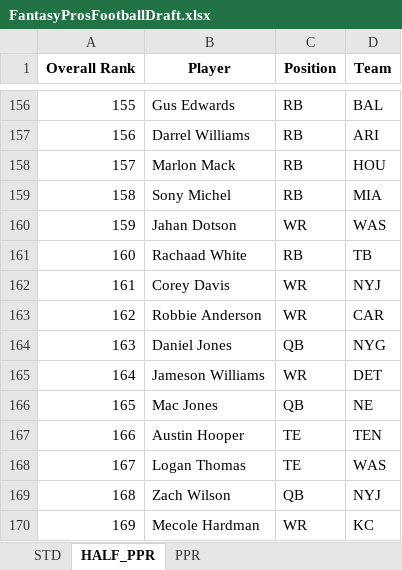
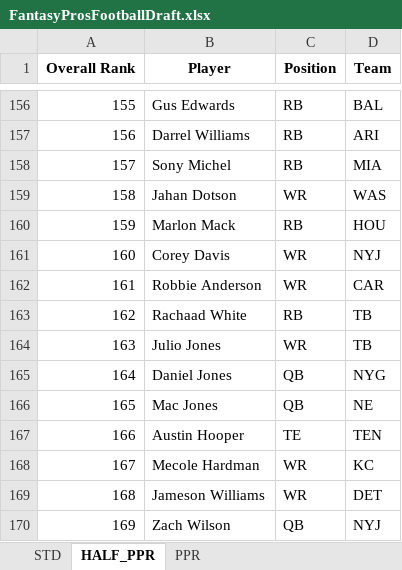
Before and after one commit to barbacbd/FantasyRankings, an Excel workbook: docs/FantasyProsFootballDraft.xlsx, sheet HALF_PPR, drawn as a sheet; only a part is shown, gaps mark what is left out; values as stored, in another font and other column widths than the file's, no borders; the diff covers the shown part only; the diff names each change by its address in the sheet, - before the commit and + after, or states it on an @@ line.

```diff
--- a/docs/FantasyProsFootballDraft.xlsx (sheet HALF_PPR)
+++ b/docs/FantasyProsFootballDraft.xlsx (sheet HALF_PPR)
-B158 (Player): Marlon Mack
+B158 (Player): Sony Michel
-D158 (Team): HOU
+D158 (Team): MIA
-B159 (Player): Sony Michel
+B159 (Player): Jahan Dotson
-C159 (Position): RB
+C159 (Position): WR
-D159 (Team): MIA
+D159 (Team): WAS
-B160 (Player): Jahan Dotson
+B160 (Player): Marlon Mack
-C160 (Position): WR
+C160 (Position): RB
-D160 (Team): WAS
+D160 (Team): HOU
-B161 (Player): Rachaad White
+B161 (Player): Corey Davis
-C161 (Position): RB
+C161 (Position): WR
-D161 (Team): TB
+D161 (Team): NYJ
-B162 (Player): Corey Davis
+B162 (Player): Robbie Anderson
-D162 (Team): NYJ
+D162 (Team): CAR
-B163 (Player): Robbie Anderson
+B163 (Player): Rachaad White
-C163 (Position): WR
+C163 (Position): RB
-D163 (Team): CAR
+D163 (Team): TB
-B164 (Player): Daniel Jones
+B164 (Player): Julio Jones
-C164 (Position): QB
+C164 (Position): WR
-D164 (Team): NYG
+D164 (Team): TB
-B165 (Player): Jameson Williams
+B165 (Player): Daniel Jones
-C165 (Position): WR
+C165 (Position): QB
-D165 (Team): DET
+D165 (Team): NYG
-B168 (Player): Logan Thomas
+B168 (Player): Mecole Hardman
-C168 (Position): TE
+C168 (Position): WR
-D168 (Team): WAS
+D168 (Team): KC
-B169 (Player): Zach Wilson
+B169 (Player): Jameson Williams
-C169 (Position): QB
+C169 (Position): WR
-D169 (Team): NYJ
+D169 (Team): DET
-B170 (Player): Mecole Hardman
+B170 (Player): Zach Wilson
-C170 (Position): WR
+C170 (Position): QB
-D170 (Team): KC
+D170 (Team): NYJ
```
Also changed, not shown: 447 edited cells elsewhere in this sheet, sheet STD, sheet PPR, 4 other files.
